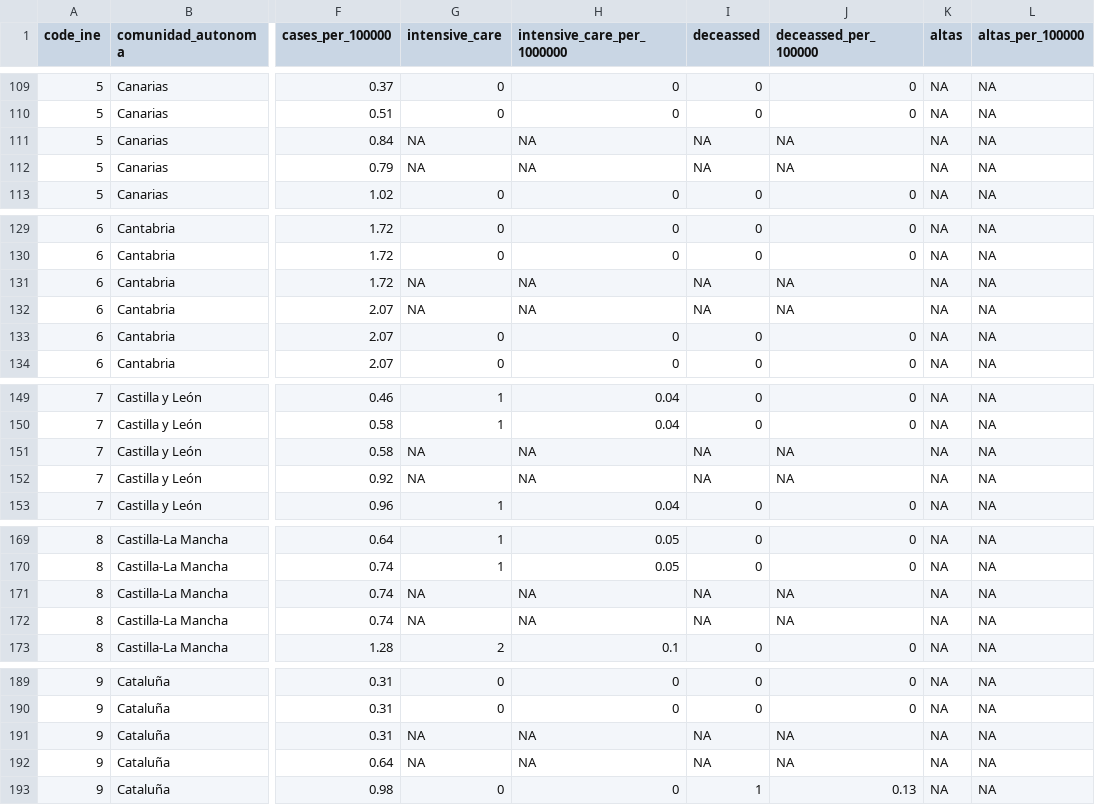
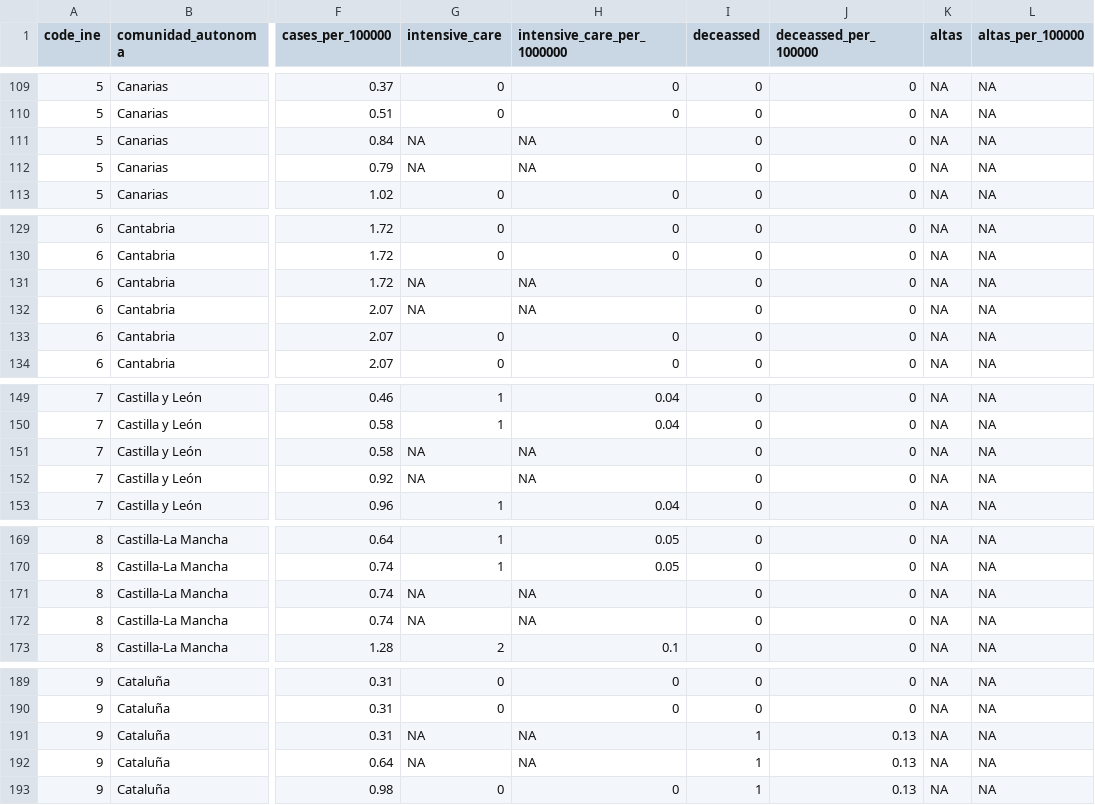
Before and after one commit to numeroteca/covid19, a CSV file: data/output/covid19-cases-uci-deaths-by-ccaa-spain-by-day-accumulated.csv, drawn as a sheet; only a part is shown, gaps mark what is left out; the diff covers the shown part only; the diff names each change by its address in the sheet, - before the commit and + after, or states it on an @@ line.

```diff
--- a/data/output/covid19-cases-uci-deaths-by-ccaa-spain-by-day-accumulated.csv
+++ b/data/output/covid19-cases-uci-deaths-by-ccaa-spain-by-day-accumulated.csv
-I111:I112 (deceassed): NA
+I111:I112 (deceassed): 0
-J111:J112 (deceassed_per_100000): NA
+J111:J112 (deceassed_per_100000): 0
-I131:I132 (deceassed): NA
+I131:I132 (deceassed): 0
-J131:J132 (deceassed_per_100000): NA
+J131:J132 (deceassed_per_100000): 0
-I151:I152 (deceassed): NA
+I151:I152 (deceassed): 0
-J151:J152 (deceassed_per_100000): NA
+J151:J152 (deceassed_per_100000): 0
-I171:I172 (deceassed): NA
+I171:I172 (deceassed): 0
-J171:J172 (deceassed_per_100000): NA
+J171:J172 (deceassed_per_100000): 0
-I191:I192 (deceassed): NA
+I191:I192 (deceassed): 1
-J191:J192 (deceassed_per_100000): NA
+J191:J192 (deceassed_per_100000): 0.13
```
Also changed, not shown: 58 edited cells elsewhere in this file, data/output/covid19-fallecimientos-por-ccaa-espana-por-dia-acumulado.csv.
